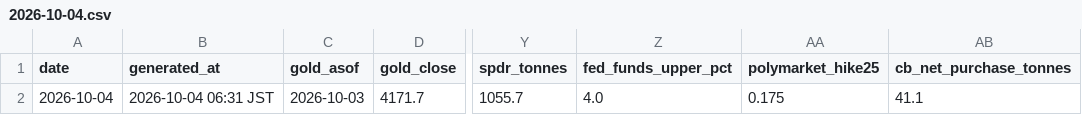
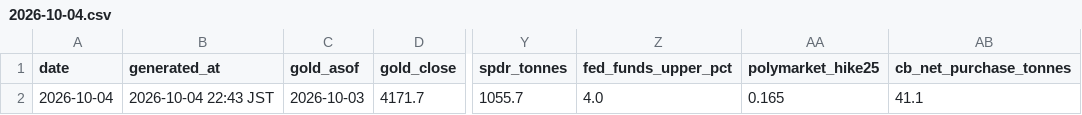
Before and after one commit to Wangxian111/xaudaily-data, a CSV file: data/daily/2026-10-04.csv, drawn as a sheet; only a part is shown, gaps mark what is left out; the diff names each change by its address in the sheet, - before the commit and + after, or states it on an @@ line.

Commit message:
Update data/daily/2026-10-04.csv

```diff
--- a/data/daily/2026-10-04.csv
+++ b/data/daily/2026-10-04.csv
-B2 (generated_at): 2026-10-04 06:31 JST
+B2 (generated_at): 2026-10-04 22:43 JST
-AA2 (polymarket_hike25): 0.175
+AA2 (polymarket_hike25): 0.165
```
